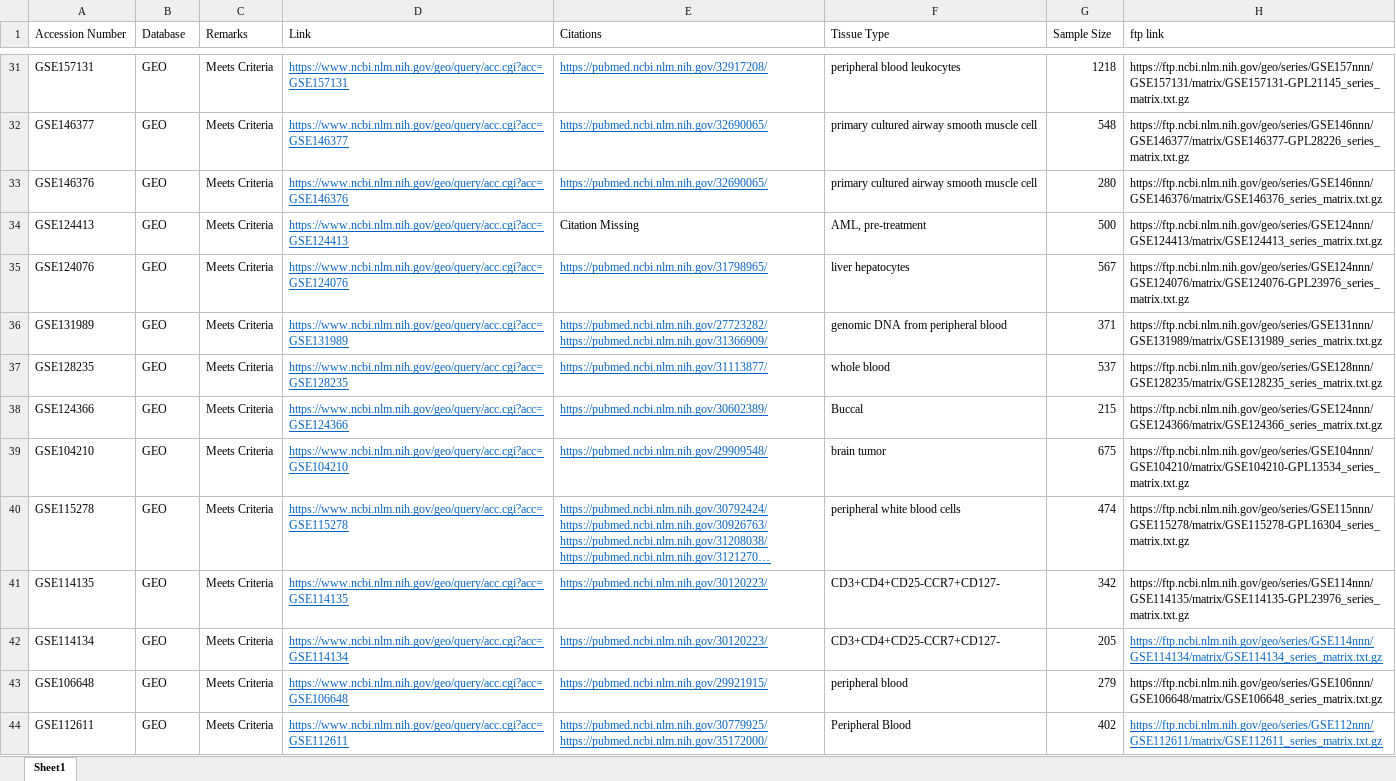
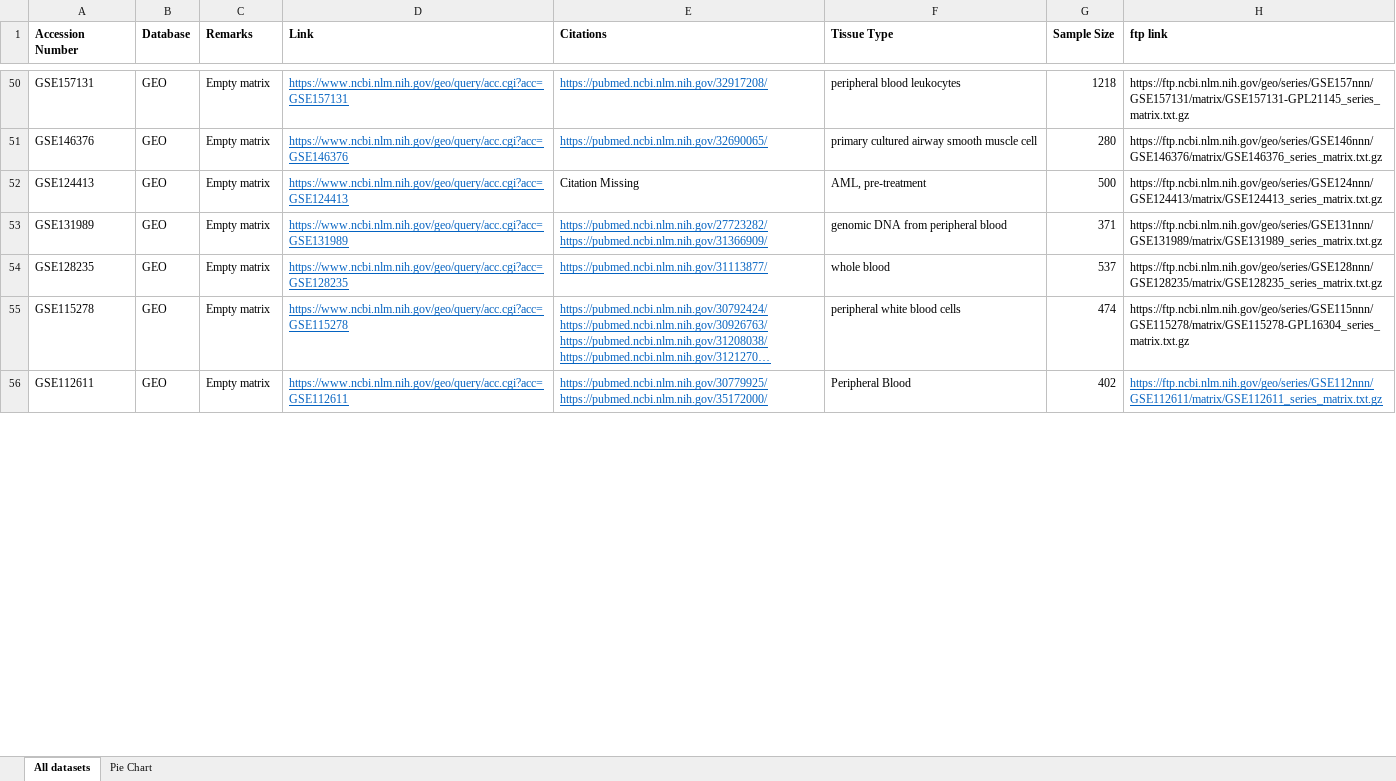
Before and after one commit to peng-gang/EpigeneticAge, an Excel workbook: Human_Methylation_Datasets.xlsx, sheet All datasets, drawn as a sheet; only a part is shown, gaps mark what is left out; long unchanged cells end in …; values as stored, in another font and other column widths than the file's, no borders; removed rows and columns are numbered as before the commit, all else as after; the diff covers the shown part only; the diff names each change by its address in the sheet, - before the commit and + after, or states it on an @@ line.

```diff
--- a/Human_Methylation_Datasets.xlsx (sheet All datasets)
+++ b/Human_Methylation_Datasets.xlsx (sheet All datasets)
-sheet tab: Sheet1
+sheet tab: All datasets
+sheet tab: Pie Chart
-A1:H1 bold: off
+A1:H1 bold: on
-C50 (Remarks): Meets Criteria
+C50 (Remarks): Empty matrix
-row 32: GSE146377 | GEO | Meets Criteria | https://www.ncbi.nlm.nih.gov/geo/query/acc.cgi?acc=GSE146377 | https://pubmed.ncbi.nlm.nih.gov/32690065/ | primary cultured airway smooth muscle cell | 548 | https://ftp.ncbi.nlm.nih.gov/geo/series/GSE146nnn/GSE146377/matrix/GSE146377-GPL28226_series_matrix.txt.gz
-C51:C52 (Remarks): Meets Criteria
+C51:C52 (Remarks): Empty matrix
-row 35: GSE124076 | GEO | Meets Criteria | https://www.ncbi.nlm.nih.gov/geo/query/acc.cgi?acc=GSE124076 | https://pubmed.ncbi.nlm.nih.gov/31798965/ | liver hepatocytes | 567 | https://ftp.ncbi.nlm.nih.gov/geo/series/GSE124nnn/GSE124076/matrix/GSE124076-GPL23976_series_matrix.txt.gz
-C53:C54 (Remarks): Meets Criteria
+C53:C54 (Remarks): Empty matrix
-row 38: GSE124366 | GEO | Meets Criteria | https://www.ncbi.nlm.nih.gov/geo/query/acc.cgi?acc=GSE124366 | https://pubmed.ncbi.nlm.nih.gov/30602389/ | Buccal | 215 | https://ftp.ncbi.nlm.nih.gov/geo/series/GSE124nnn/GSE124366/matrix/GSE124366_series_matrix.txt.gz
-row 39: GSE104210 | GEO | Meets Criteria | https://www.ncbi.nlm.nih.gov/geo/query/acc.cgi?acc=GSE104210 | https://pubmed.ncbi.nlm.nih.gov/29909548/ | brain tumor | 675 | https://ftp.ncbi.nlm.nih.gov/geo/series/GSE104nnn/GSE104210/matrix/GSE104210-GPL13534_series_matrix.txt.gz
-C55 (Remarks): Meets Criteria
+C55 (Remarks): Empty matrix
-row 41: GSE114135 | GEO | Meets Criteria | https://www.ncbi.nlm.nih.gov/geo/query/acc.cgi?acc=GSE114135 | https://pubmed.ncbi.nlm.nih.gov/30120223/ | CD3+CD4+CD25-CCR7+CD127- | 342 | https://ftp.ncbi.nlm.nih.gov/geo/series/GSE114nnn/GSE114135/matrix/GSE114135-GPL23976_series_matrix.txt.gz
-row 42: GSE114134 | GEO | Meets Criteria | https://www.ncbi.nlm.nih.gov/geo/query/acc.cgi?acc=GSE114134 | https://pubmed.ncbi.nlm.nih.gov/30120223/ | CD3+CD4+CD25-CCR7+CD127- | 205 | https://ftp.ncbi.nlm.nih.gov/geo/series/GSE114nnn/GSE114134/matrix/GSE114134_series_matrix.txt.gz
-row 43: GSE106648 | GEO | Meets Criteria | https://www.ncbi.nlm.nih.gov/geo/query/acc.cgi?acc=GSE106648 | https://pubmed.ncbi.nlm.nih.gov/29921915/ | peripheral blood | 279 | https://ftp.ncbi.nlm.nih.gov/geo/series/GSE106nnn/GSE106648/matrix/GSE106648_series_matrix.txt.gz
-C56 (Remarks): Meets Criteria
+C56 (Remarks): Empty matrix
```
Also changed, not shown: 25 added rows, 22 removed rows and 32 edited cells elsewhere in this sheet, charts or pictures, 8 other files.
